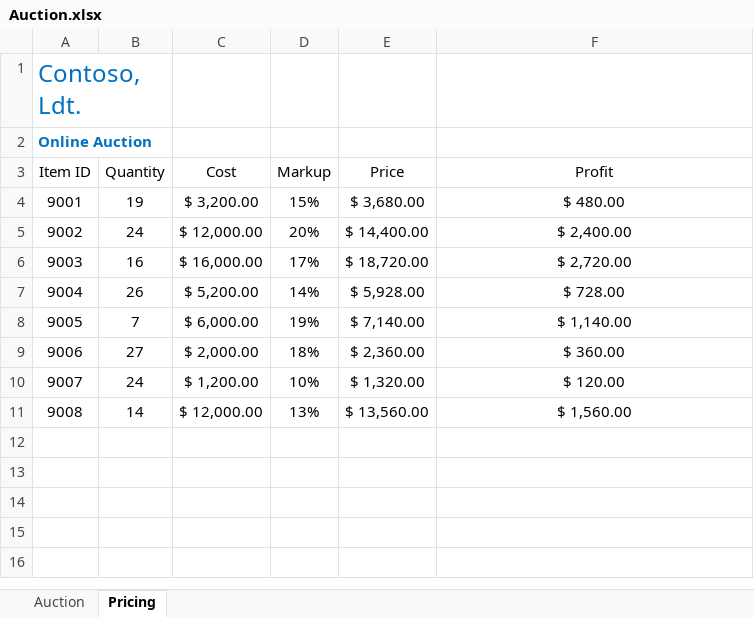
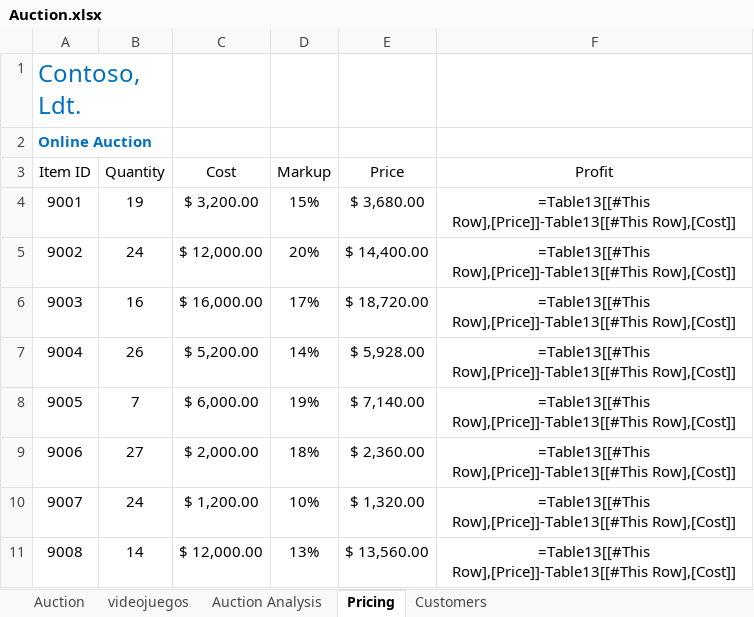
Before and after one commit to varela-lang/excel_expert_simulator, an Excel workbook: data/key1/proyect4/files/Auction.xlsx, sheet Pricing, drawn as a sheet; values as stored, in another font and other column widths than the file's, no borders; formulas are shown in place of their values; table styles not drawn; the diff names each change by its address in the sheet, - before the commit and + after, or states it on an @@ line.

```diff
--- a/data/key1/proyect4/files/Auction.xlsx (sheet Pricing)
+++ b/data/key1/proyect4/files/Auction.xlsx (sheet Pricing)
+sheet tab: videojuegos
+sheet tab: Auction Analysis
+sheet tab: Customers
-F4 (Profit): $ 480.00
+F4 (Profit): =Table13[[#This Row],[Price]]-Table13[[#This Row],[Cost]]
-F5 (Profit): $ 2,400.00
+F5 (Profit): =Table13[[#This Row],[Price]]-Table13[[#This Row],[Cost]]
-F6 (Profit): $ 2,720.00
+F6 (Profit): =Table13[[#This Row],[Price]]-Table13[[#This Row],[Cost]]
-F7 (Profit): $ 728.00
+F7 (Profit): =Table13[[#This Row],[Price]]-Table13[[#This Row],[Cost]]
-F8 (Profit): $ 1,140.00
+F8 (Profit): =Table13[[#This Row],[Price]]-Table13[[#This Row],[Cost]]
-F9 (Profit): $ 360.00
+F9 (Profit): =Table13[[#This Row],[Price]]-Table13[[#This Row],[Cost]]
-F10 (Profit): $ 120.00
+F10 (Profit): =Table13[[#This Row],[Price]]-Table13[[#This Row],[Cost]]
-F11 (Profit): $ 1,560.00
+F11 (Profit): =Table13[[#This Row],[Price]]-Table13[[#This Row],[Cost]]
```
Also changed, not shown: data/key1/proyect5/files/Wide World Importers.xlsx, 5 other files.
